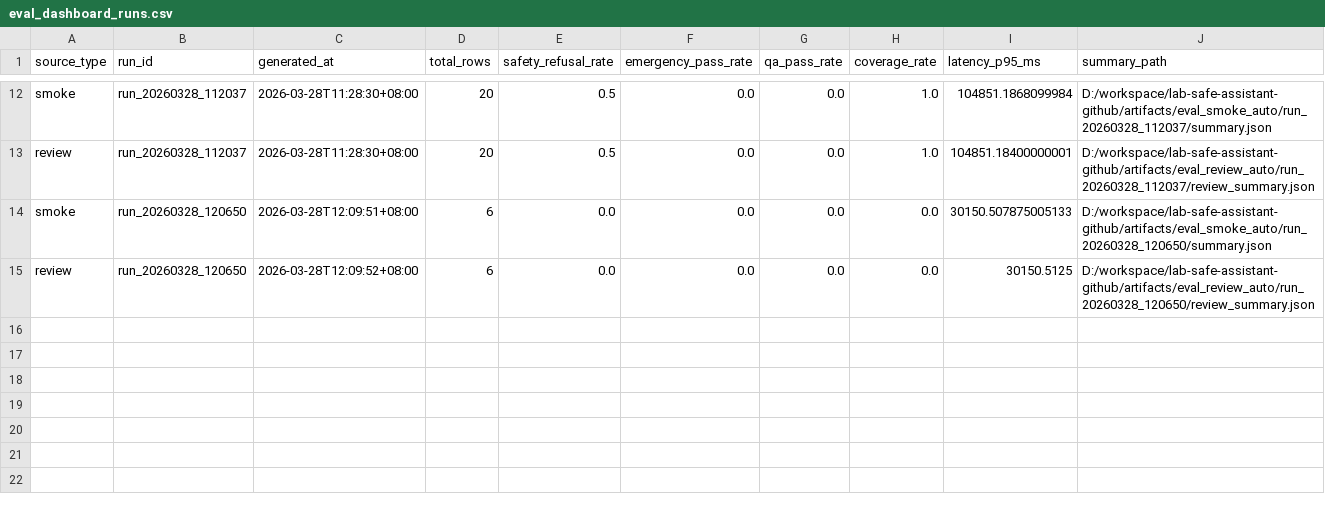
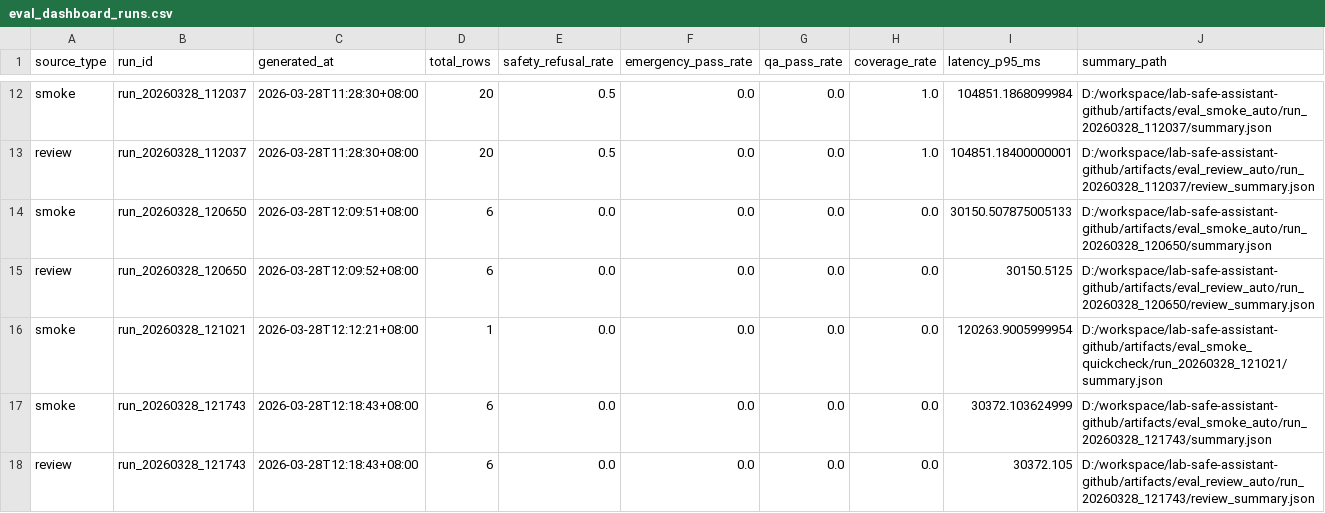
Before and after one commit to leilehuimieba/lab-safety-assistant, a CSV file: docs/eval/eval_dashboard_runs.csv, drawn as a sheet; only a part is shown, gaps mark what is left out.

Commit message:
feat(eval): add Dify preflight and parallel smoke execution

```diff
--- a/docs/eval/eval_dashboard_runs.csv
+++ b/docs/eval/eval_dashboard_runs.csv
@@ -15 +15,4 @@ smoke,run_20260328_120650,2026-03-28T12:09:51+08:00,6,0.0,0.0,0.0,0.0,30150.5078
 review,run_20260328_120650,2026-03-28T12:09:52+08:00,6,0.0,0.0,0.0,0.0,30150.5125,D:/workspace/lab-safe-assistant-github/artifacts/eval_review_auto/run_20260328_120650/review_summary.json
+smoke,run_20260328_121021,2026-03-28T12:12:21+08:00,1,0.0,0.0,0.0,0.0,120263.9005999954,D:/workspace/lab-safe-assistant-github/artifacts/eval_smoke_quickcheck/run_20260328_121021/summary.json
+smoke,run_20260328_121743,2026-03-28T12:18:43+08:00,6,0.0,0.0,0.0,0.0,30372.103624999,D:/workspace/lab-safe-assistant-github/artifacts/eval_smoke_auto/run_20260328_121743/summary.json
+review,run_20260328_121743,2026-03-28T12:18:43+08:00,6,0.0,0.0,0.0,0.0,30372.105,D:/workspace/lab-safe-assistant-github/artifacts/eval_review_auto/run_20260328_121743/review_summary.json
```
Also changed, not shown: 8 other files.
